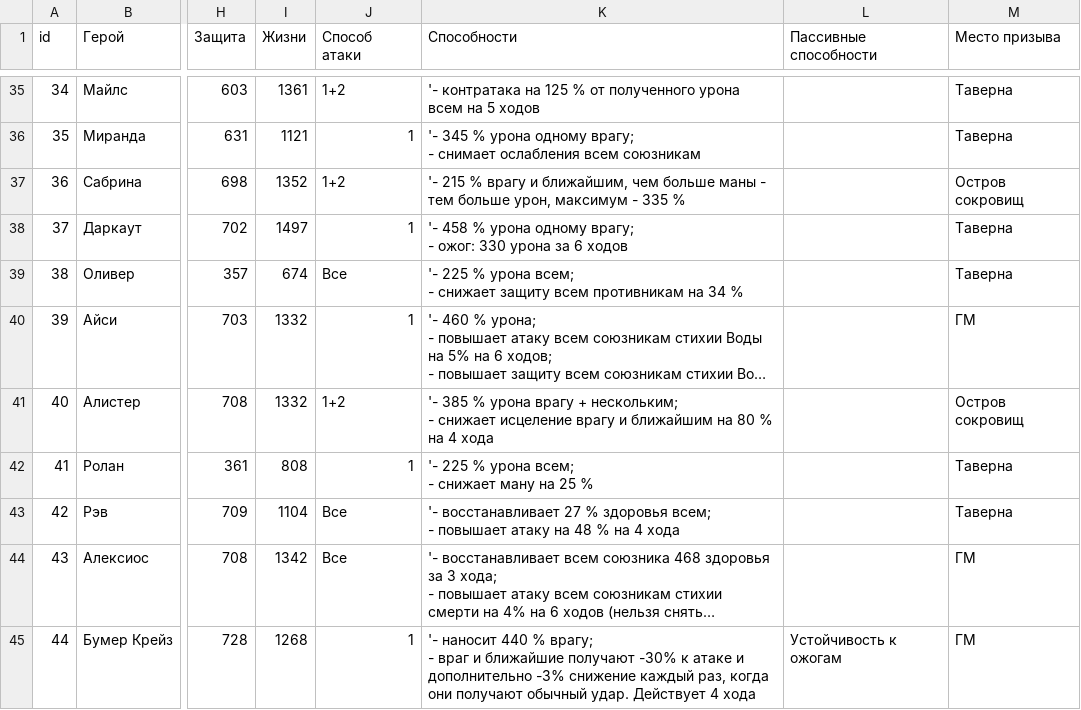
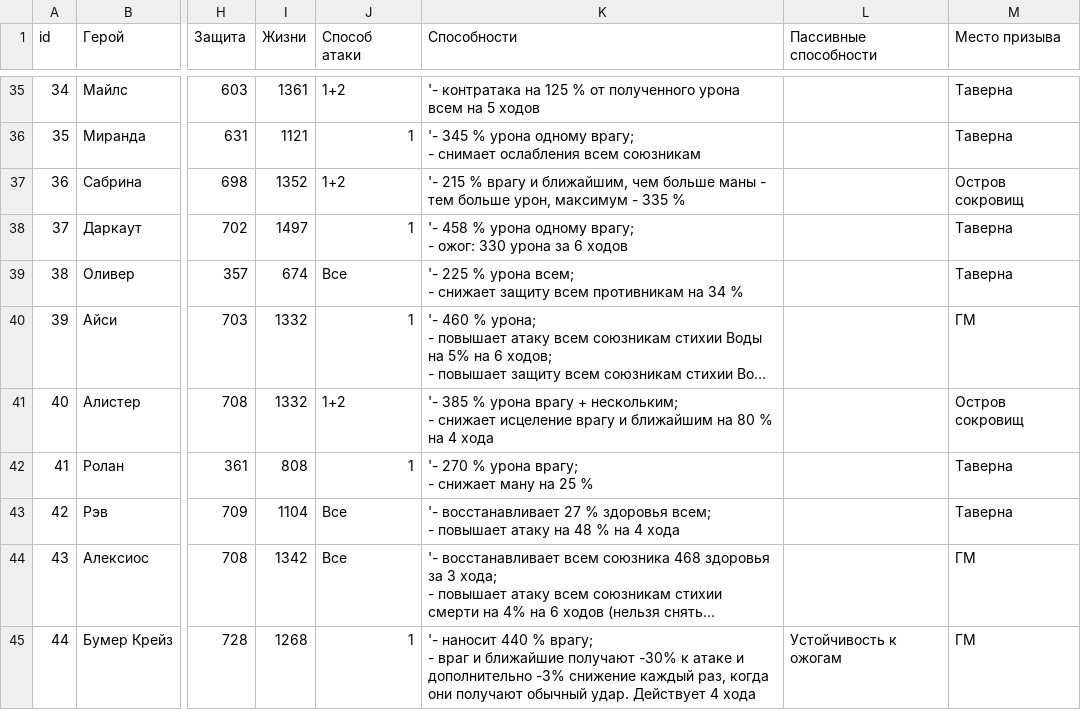
Before and after one commit to TimeOfHeroes/heroes-gallery, a CSV file: heroes.csv, drawn as a sheet; only a part is shown, gaps mark what is left out; long unchanged cells end in …; ↵ is a line break in a cell; the diff names each change by its address in the sheet, - before the commit and + after, or states it on an @@ line.

Commit message:
Update heroes.csv

```diff
--- a/heroes.csv
+++ b/heroes.csv
-K42 (Способности): '- 225 % урона всем; ↵ - снижает ману на 25 %
+K42 (Способности): '- 270 % урона врагу; ↵ - снижает ману на 25 %
```
